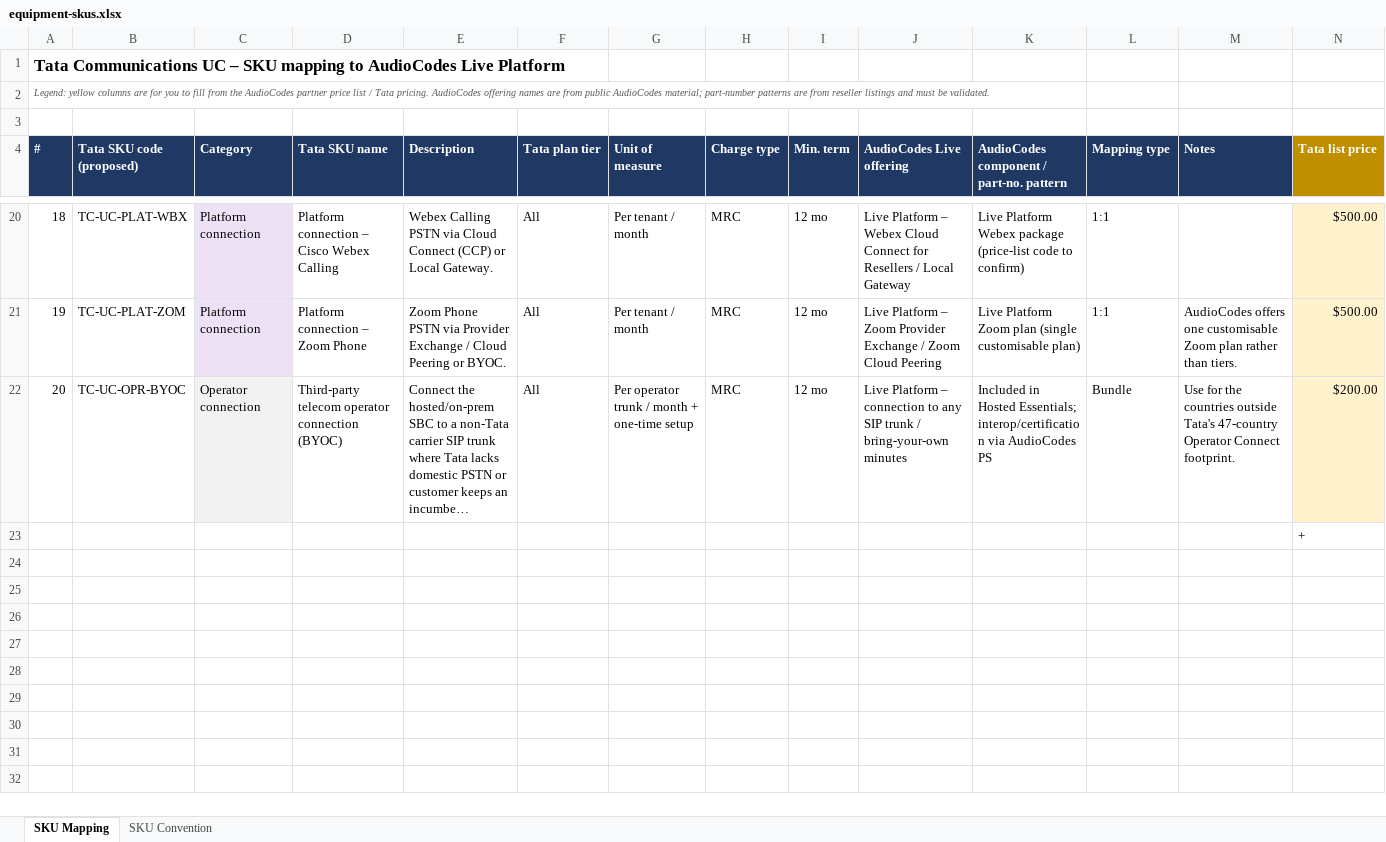
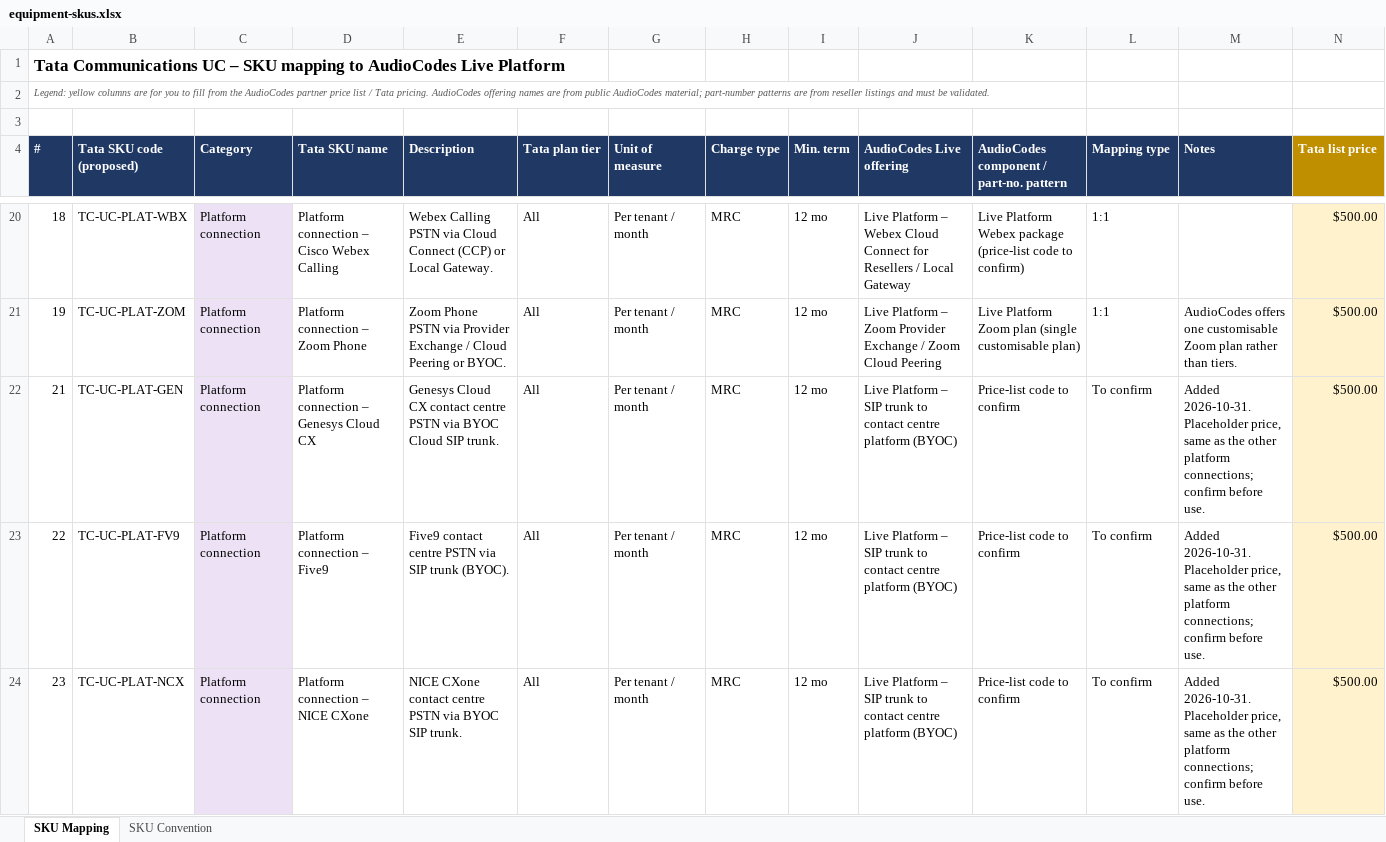
Before and after one commit to Rahul-S-code/L2O, an Excel workbook: data/equipment-skus.xlsx, sheet SKU Mapping, drawn as a sheet; only a part is shown, gaps mark what is left out; the shorter side is filled out with more unchanged rows; long unchanged cells end in …; values as stored, in another font and other column widths than the file's, no borders; the diff covers the shown part only; the diff names each change by its address in the sheet, - before the commit and + after, or states it on an @@ line.

```diff
--- a/data/equipment-skus.xlsx (sheet SKU Mapping)
+++ b/data/equipment-skus.xlsx (sheet SKU Mapping)
+row 22: 21 | TC-UC-PLAT-GEN | Platform connection | Platform connection – Genesys Cloud CX | Genesys Cloud CX contact centre PSTN via BYOC Cloud SIP trunk. | All | Per tenant / month | MRC | 12 mo | Live Platform – SIP trunk to contact centre platform (BYOC) | Price-list code to confirm | To confirm | Added 2026-10-31. Placeholder price, same as the other platform connections; confirm before use. | $500.00
+row 23: 22 | TC-UC-PLAT-FV9 | Platform connection | Platform connection – Five9 | Five9 contact centre PSTN via SIP trunk (BYOC). | All | Per tenant / month | MRC | 12 mo | Live Platform – SIP trunk to contact centre platform (BYOC) | Price-list code to confirm | To confirm | Added 2026-10-31. Placeholder price, same as the other platform connections; confirm before use. | $500.00
+row 24: 23 | TC-UC-PLAT-NCX | Platform connection | Platform connection – NICE CXone | NICE CXone contact centre PSTN via BYOC SIP trunk. | All | Per tenant / month | MRC | 12 mo | Live Platform – SIP trunk to contact centre platform (BYOC) | Price-list code to confirm | To confirm | Added 2026-10-31. Placeholder price, same as the other platform connections; confirm before use. | $500.00
```
Also changed, not shown: 3 added rows elsewhere in this sheet, 1 other file.
